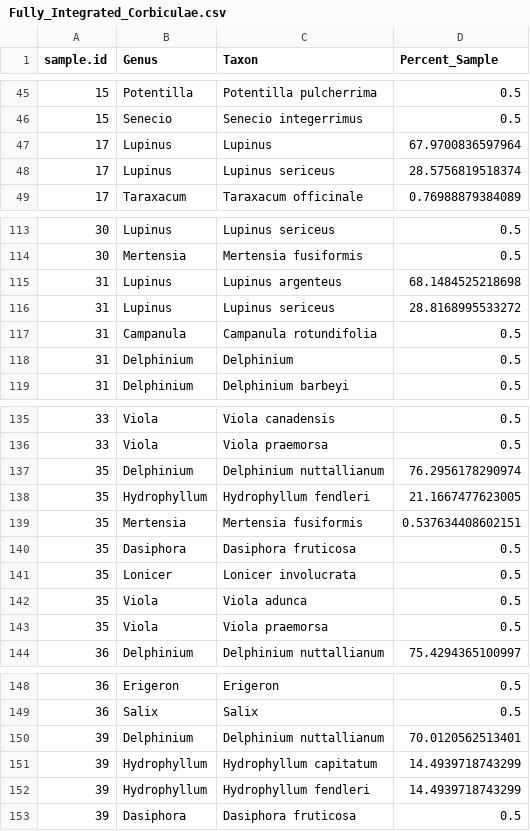
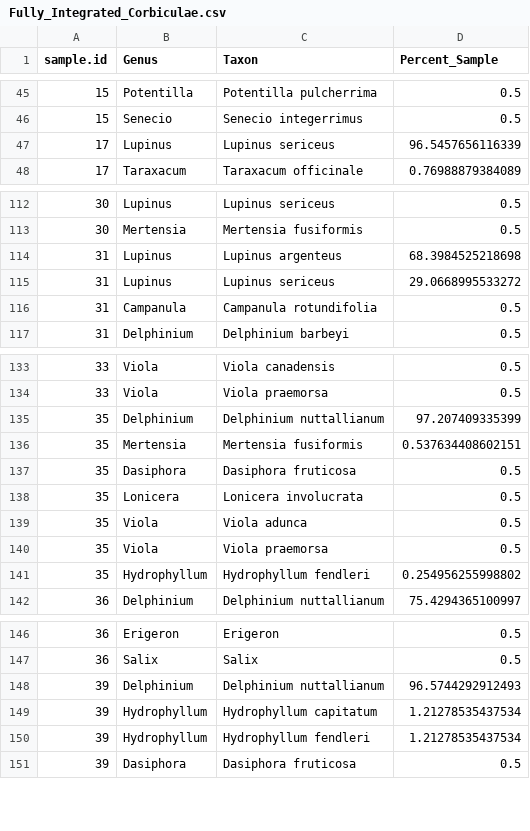
Before and after one commit to sagesteppe/ManuSCript, a CSV file: data/Fully_Integrated_Corbiculae.csv, drawn as a sheet; only a part is shown, gaps mark what is left out; the diff covers the shown part only.

Commit message:
importing final data for comparisions

```diff
--- a/data/Fully_Integrated_Corbiculae.csv
+++ b/data/Fully_Integrated_Corbiculae.csv
@@ -46,4 +46,3 @@
 15,"Senecio","Senecio integerrimus",0.5
-17,"Lupinus","Lupinus",67.9700836597964
-17,"Lupinus","Lupinus sericeus",28.5756819518374
+17,"Lupinus","Lupinus sericeus",96.5457656116339
 17,"Taraxacum","Taraxacum officinale",0.76988879384089
@@ -114,6 +113,5 @@
 30,"Mertensia","Mertensia fusiformis",0.5
-31,"Lupinus","Lupinus argenteus",68.1484525218698
-31,"Lupinus","Lupinus sericeus",28.8168995533272
+31,"Lupinus","Lupinus argenteus",68.3984525218698
+31,"Lupinus","Lupinus sericeus",29.0668995533272
 31,"Campanula","Campanula rotundifolia",0.5
-31,"Delphinium","Delphinium",0.5
 31,"Delphinium","Delphinium barbeyi",0.5
@@ -136,9 +134,9 @@
 33,"Viola","Viola praemorsa",0.5
-35,"Delphinium","Delphinium nuttallianum",76.2956178290974
-35,"Hydrophyllum","Hydrophyllum fendleri",21.1667477623005
+35,"Delphinium","Delphinium nuttallianum",97.207409335399
 35,"Mertensia","Mertensia fusiformis",0.537634408602151
 35,"Dasiphora","Dasiphora fruticosa",0.5
-35,"Lonicer ","Lonicer involucrata",0.5
+35,"Lonicera ","Lonicera involucrata",0.5
 35,"Viola","Viola adunca",0.5
 35,"Viola","Viola praemorsa",0.5
+35,"Hydrophyllum","Hydrophyllum fendleri",0.254956255998802
 36,"Delphinium","Delphinium nuttallianum",75.4294365100997
@@ -149,5 +147,5 @@
 36,"Salix","Salix",0.5
-39,"Delphinium","Delphinium nuttallianum",70.0120562513401
-39,"Hydrophyllum","Hydrophyllum capitatum",14.4939718743299
-39,"Hydrophyllum","Hydrophyllum fendleri",14.4939718743299
+39,"Delphinium","Delphinium nuttallianum",96.5744292912493
+39,"Hydrophyllum","Hydrophyllum capitatum",1.21278535437534
+39,"Hydrophyllum","Hydrophyllum fendleri",1.21278535437534
 39,"Dasiphora","Dasiphora fruticosa",0.5
```
Also changed, not shown: 8 edited cells elsewhere in this file, 3 other files.
